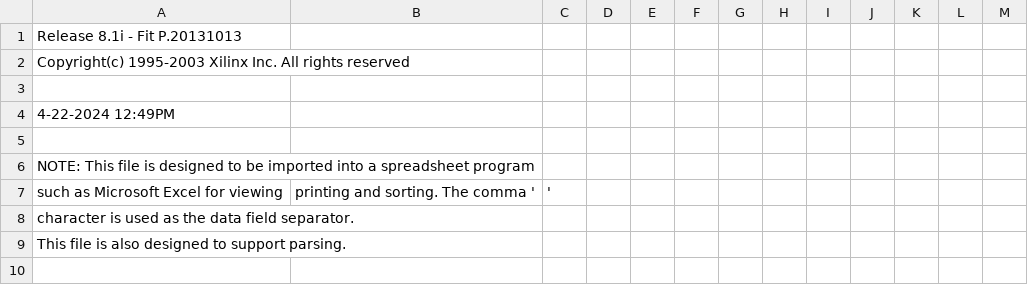
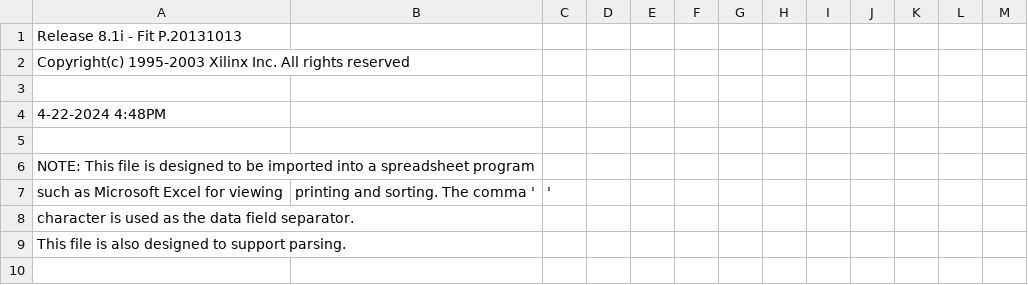
Before and after one commit to trickyok/ECE3561Proj3, a CSV file: ECE3561Proj3/controller_pad.csv, drawn as a sheet; only a part is shown.

```diff
--- a/ECE3561Proj3/controller_pad.csv
+++ b/ECE3561Proj3/controller_pad.csv
@@ -3,3 +3,3 @@ Copyright(c) 1995-2003 Xilinx Inc. All rights reserved
 
- 4-22-2024 12:49PM
+ 4-22-2024  4:48PM
 
```
Also changed, not shown: 27 other files.
